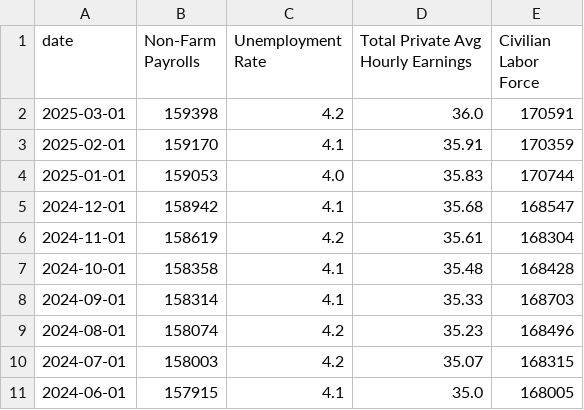
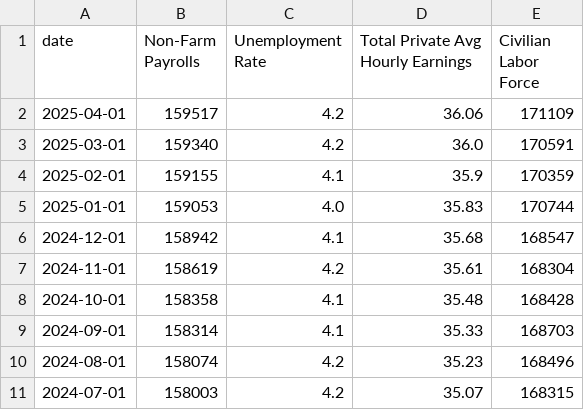
Before and after one commit to Jacob-Kaczmarek/Semester-Project, a CSV file: bls_dataframe.csv, drawn as a sheet; only a part is shown; the shorter side is filled out with more unchanged rows.

```diff
--- a/bls_dataframe.csv
+++ b/bls_dataframe.csv
@@ -1,4 +1,5 @@
 date,Non-Farm Payrolls,Unemployment Rate,Total Private Avg Hourly Earnings,Civilian Labor Force
-2025-03-01,159398,4.2,36.0,170591
-2025-02-01,159170,4.1,35.91,170359
+2025-04-01,159517,4.2,36.06,171109
+2025-03-01,159340,4.2,36.0,170591
+2025-02-01,159155,4.1,35.9,170359
 2025-01-01,159053,4.0,35.83,170744
```
